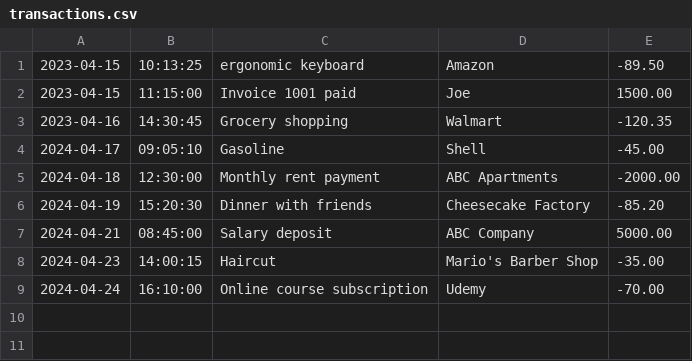
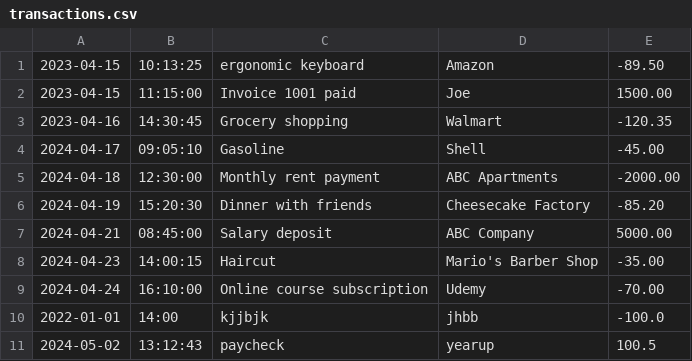
Before and after one commit to izabekovaisha/FinancialTracker, a CSV file: transactions.csv, drawn as a sheet.

```diff
--- a/transactions.csv
+++ b/transactions.csv
@@ -9 +9,3 @@
 2024-04-24|16:10:00|Online course subscription|Udemy|-70.00
+2022-01-01|14:00|kjjbjk|jhbb|-100.0
+2024-05-02|13:12:43|paycheck|yearup|100.5
```
Also changed, not shown: 2 other files.
